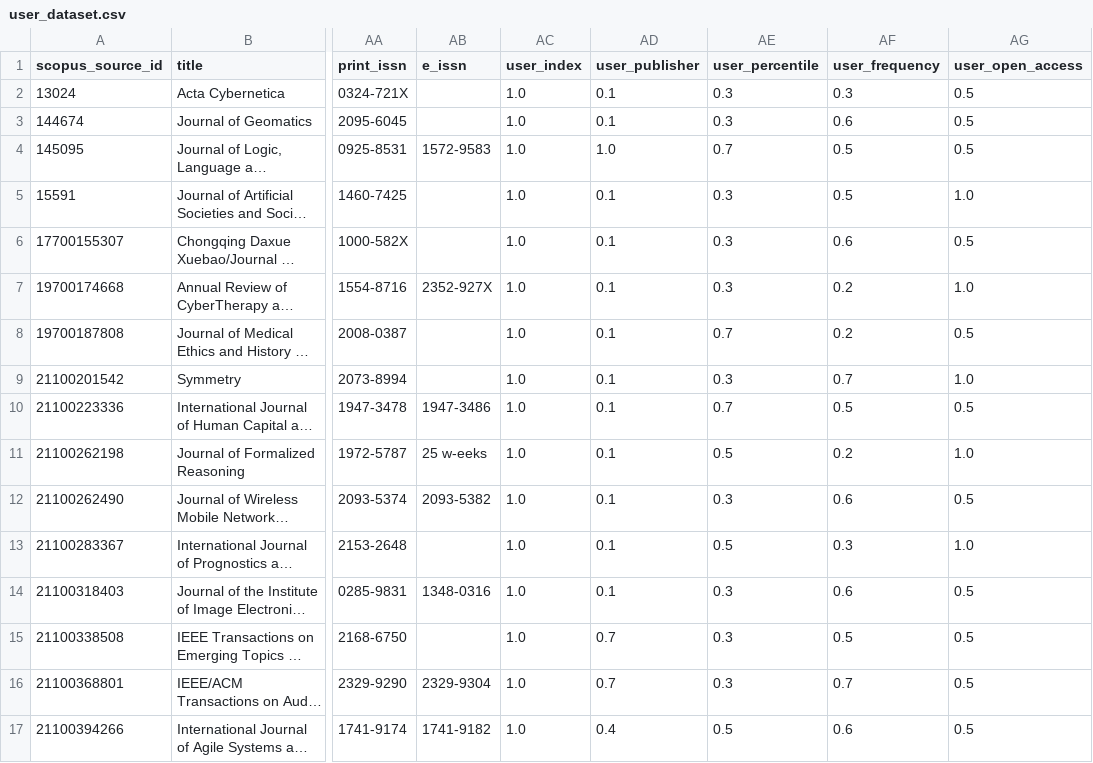
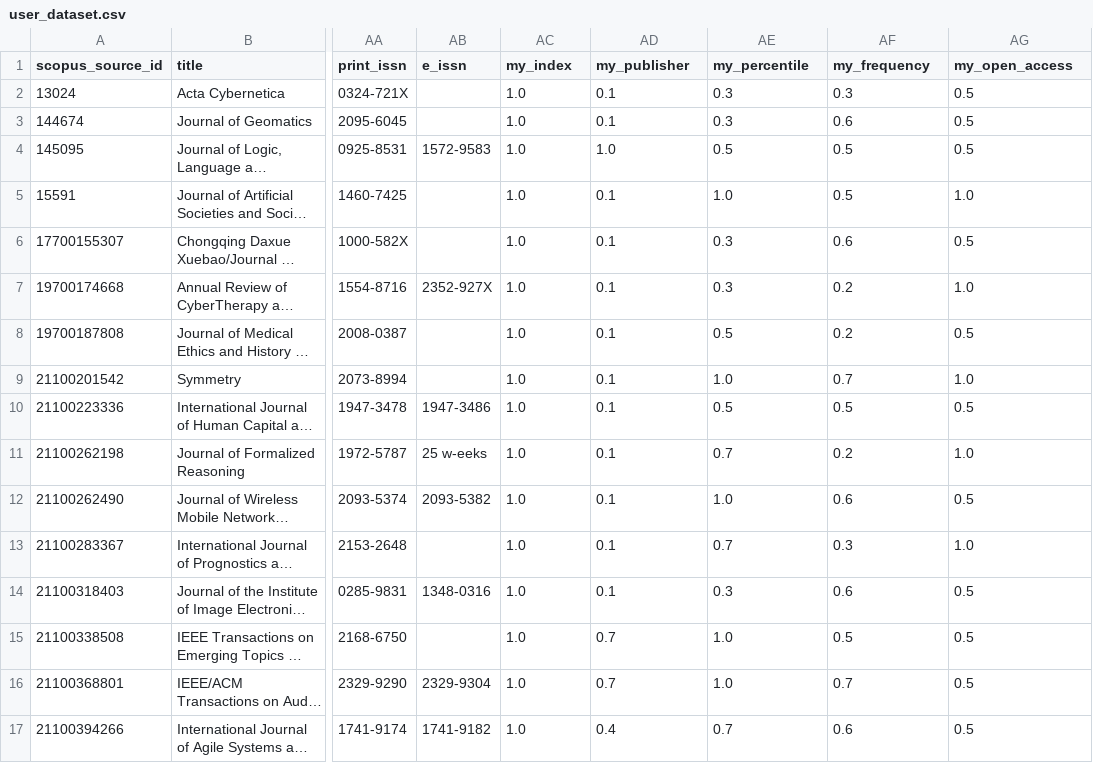
Before and after one commit to Oritsegbubemi/journal-ranker-system-frontend, a CSV file: dataset/user_dataset.csv, drawn as a sheet; only a part is shown, gaps mark what is left out; long unchanged cells end in …; the diff covers the shown part only; the diff names each change by its address in the sheet, - before the commit and + after, or states it on an @@ line.

```diff
--- a/dataset/user_dataset.csv
+++ b/dataset/user_dataset.csv
-AC1: user_index
+AC1: my_index
-AD1: user_publisher
+AD1: my_publisher
-AE1: user_percentile
+AE1: my_percentile
-AF1: user_frequency
+AF1: my_frequency
-AG1: user_open_access
+AG1: my_open_access
-AE4 (my_percentile): 0.7
+AE4 (my_percentile): 0.5
-AE5 (my_percentile): 0.3
+AE5 (my_percentile): 1.0
-AE8 (my_percentile): 0.7
+AE8 (my_percentile): 0.5
-AE9 (my_percentile): 0.3
+AE9 (my_percentile): 1.0
-AE10 (my_percentile): 0.7
+AE10 (my_percentile): 0.5
-AE11 (my_percentile): 0.5
+AE11 (my_percentile): 0.7
-AE12 (my_percentile): 0.3
+AE12 (my_percentile): 1.0
-AE13 (my_percentile): 0.5
+AE13 (my_percentile): 0.7
-AE15:AE16 (my_percentile): 0.3
+AE15:AE16 (my_percentile): 1.0
-AE17 (my_percentile): 0.5
+AE17 (my_percentile): 0.7
```
Also changed, not shown: 23 edited cells elsewhere in this file, dataset/result_dataset.csv, 16 other files.
